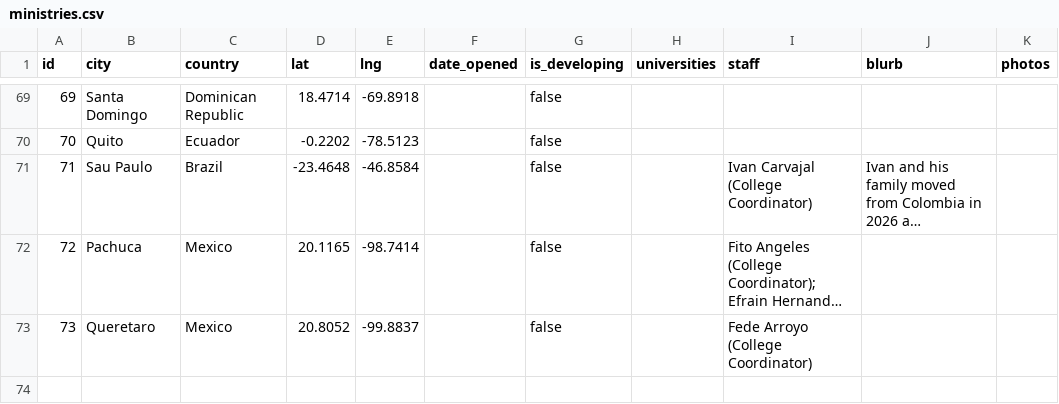
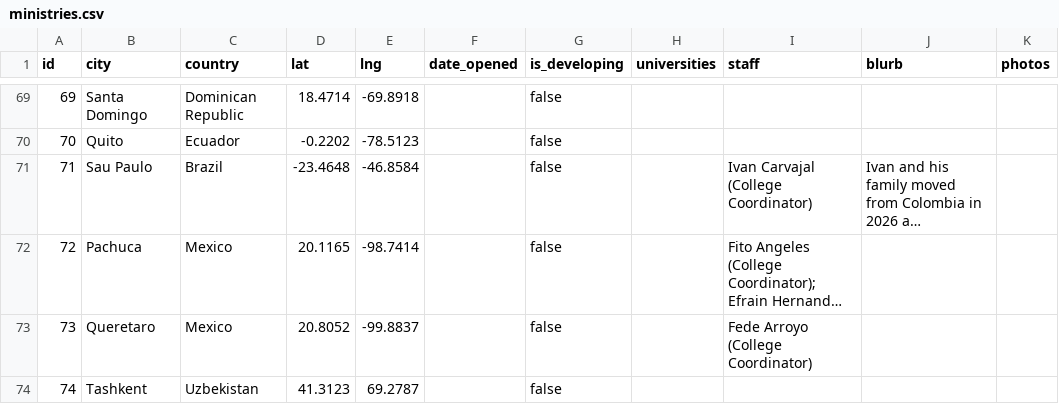
Before and after one commit to claydd218/younglife-university-map, a CSV file: data/ministries.csv, drawn as a sheet; only a part is shown, gaps mark what is left out; long unchanged cells end in …; the diff names each change by its address in the sheet, - before the commit and + after, or states it on an @@ line.

Commit message:
Add ministry: Tashkent, Uzbekistan

```diff
--- a/data/ministries.csv
+++ b/data/ministries.csv
+row 74: 74 | Tashkent | Uzbekistan | 41.3123 | 69.2787 |  | false
```
